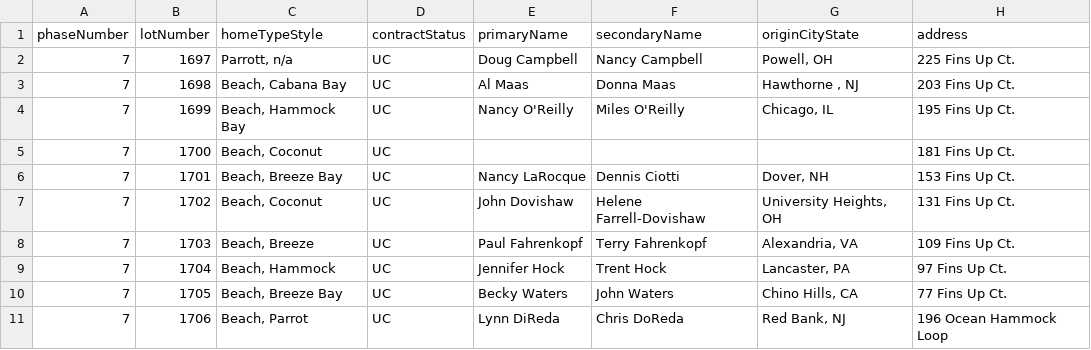
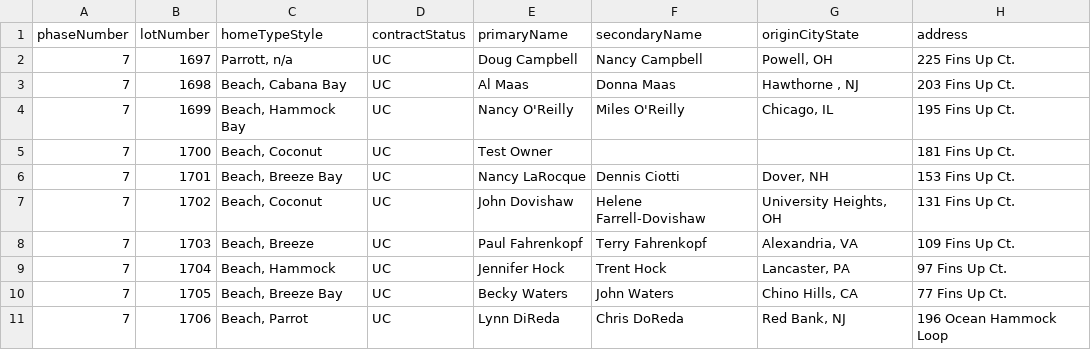
Before and after one commit to chuckrushphase7/Phase7Data, a CSV file: Phase7Residents_with_coords.csv, drawn as a sheet; only a part is shown; the diff names each change by its address in the sheet, - before the commit and + after, or states it on an @@ line.

```diff
--- a/Phase7Residents_with_coords.csv
+++ b/Phase7Residents_with_coords.csv
-E5 (primaryName): (empty)
+E5 (primaryName): Test Owner
```
Also changed, not shown: 3 other files.
